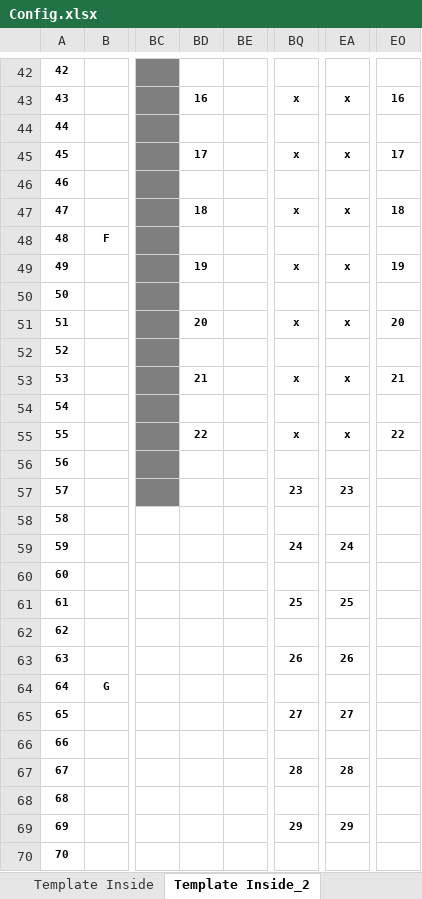
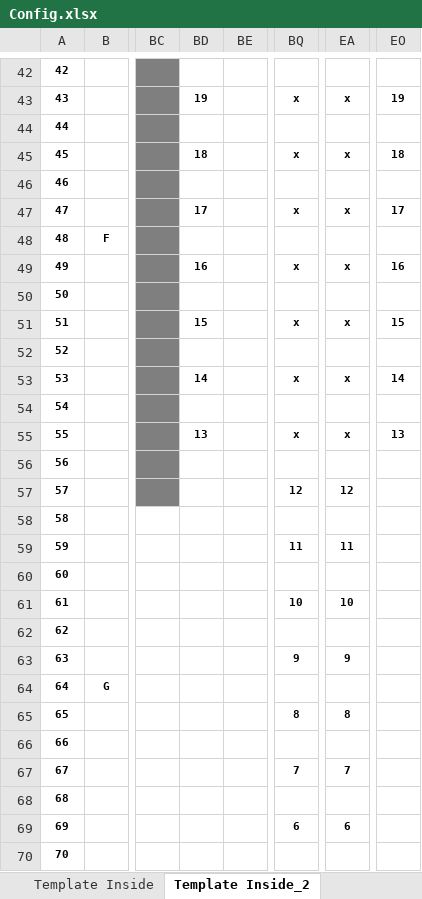
Before and after one commit to Wanarut/Commencement, an Excel workbook: Config.xlsx, sheet Template Inside_2, drawn as a sheet; only a part is shown, gaps mark what is left out; values as stored, in another font and other column widths than the file's, no borders; the diff covers the shown part only; the diff names each change by its address in the sheet, - before the commit and + after, or states it on an @@ line.

```diff
--- a/Config.xlsx (sheet Template Inside_2)
+++ b/Config.xlsx (sheet Template Inside_2)
-BD43: 16
+BD43: 19
-EO43: 16
+EO43: 19
-BD45: 17
+BD45: 18
-EO45: 17
+EO45: 18
-BD47: 18
+BD47: 17
-EO47: 18
+EO47: 17
-BD49: 19
+BD49: 16
-EO49: 19
+EO49: 16
-BD51: 20
+BD51: 15
-EO51: 20
+EO51: 15
-BD53: 21
+BD53: 14
-EO53: 21
+EO53: 14
-BD55: 22
+BD55: 13
-EO55: 22
+EO55: 13
-BQ57: 23
+BQ57: 12
-EA57: 23
+EA57: 12
-BQ59: 24
+BQ59: 11
-EA59: 24
+EA59: 11
-BQ61: 25
+BQ61: 10
-EA61: 25
+EA61: 10
-BQ63: 26
+BQ63: 9
-EA63: 26
+EA63: 9
-BQ65: 27
+BQ65: 8
-EA65: 27
+EA65: 8
-BQ67: 28
+BQ67: 7
-EA67: 28
+EA67: 7
-BQ69: 29
+BQ69: 6
-EA69: 29
+EA69: 6
```
Also changed, not shown: 36 edited cells elsewhere in this sheet, sheet Template Filled Morning, Order.xlsx, 2 other files.
